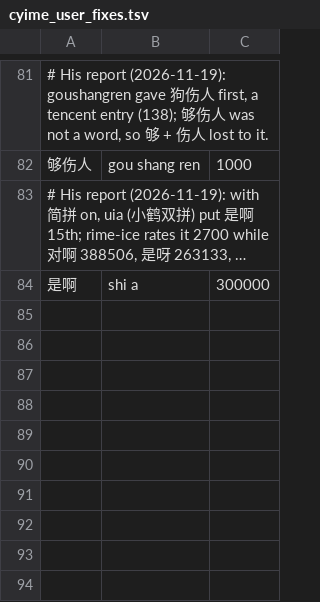
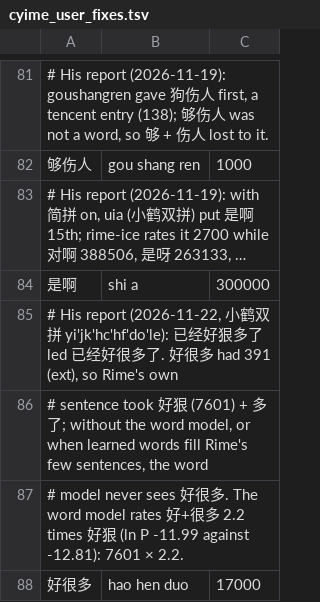
Before and after one commit to 005-801/CyIME, a TSV file: app/data/cyime_user_fixes.tsv, drawn as a sheet; only a part is shown, gaps mark what is left out; long unchanged cells end in ….

Commit message:
fix(词库): 「好很多」提权，已经好很多了 不再出 已经好狠多了
双拼 yi'jk'hc'hf'do'le、全拼 yijinghaohenduole 首选是「已经好狠多了」。好很多 原权重 391（ext），
好狠 7601，Rime 自己造句选 好狠+多了；没有词组模型或学过的词占满候选句时，词组模型看不到 好很多。
按词组模型 好+很多 是 好狠 的 2.2 倍，给 好很多 17000，只动 hao hen duo 这一个编码。

```diff
--- a/app/data/cyime_user_fixes.tsv
+++ b/app/data/cyime_user_fixes.tsv
@@ -84 +84,5 @@
 是啊	shi a	300000
+# His report (2026-11-22, 小鹤双拼 yi'jk'hc'hf'do'le): 已经好狠多了 led 已经好很多了. 好很多 had 391 (ext), so Rime's own
+# sentence took 好狠 (7601) + 多了; without the word model, or when learned words fill Rime's few sentences, the word
+# model never sees 好很多. The word model rates 好+很多 2.2 times 好狠 (ln P -11.99 against -12.81): 7601 × 2.2.
+好很多	hao hen duo	17000
```
